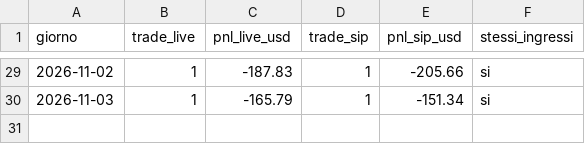
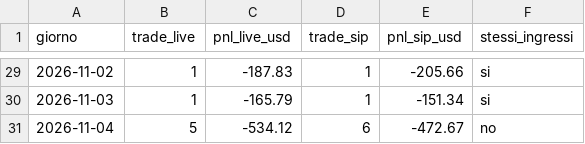
Before and after one commit to GabrieleSozio/AI-Trading, a CSV file: riepilogo.csv, drawn as a sheet; only a part is shown, gaps mark what is left out; the diff names each change by its address in the sheet, - before the commit and + after, or states it on an @@ line.

```diff
--- a/riepilogo.csv
+++ b/riepilogo.csv
+row 31: 2026-11-04 | 5 | -534.12 | 6 | -472.67 | no
```
Also changed, not shown: 3 other files.
